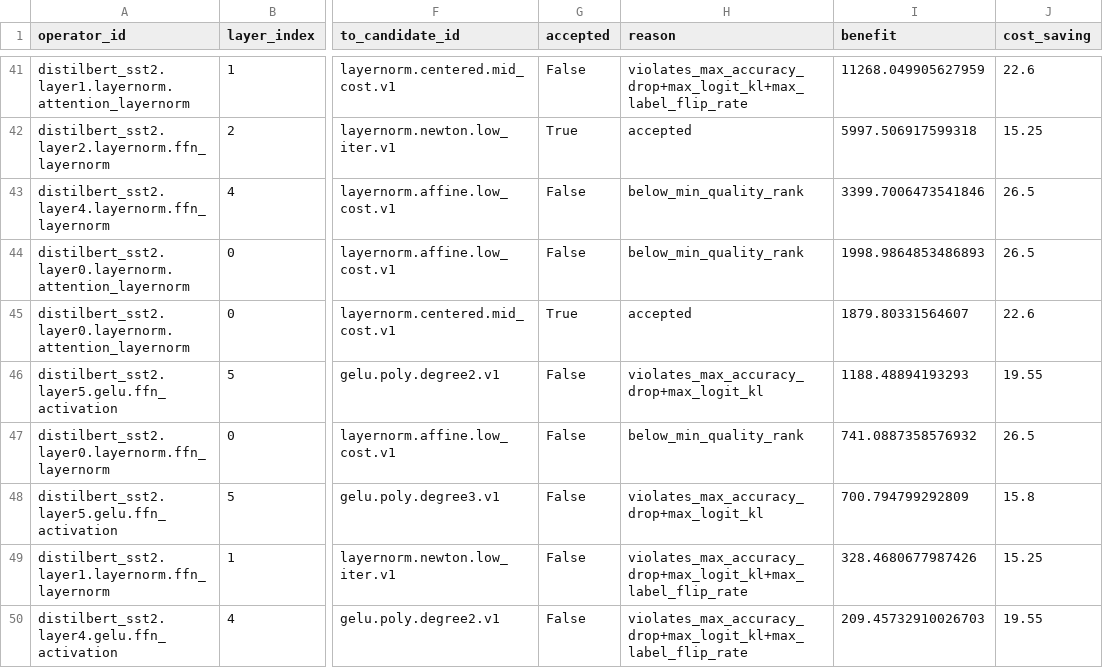
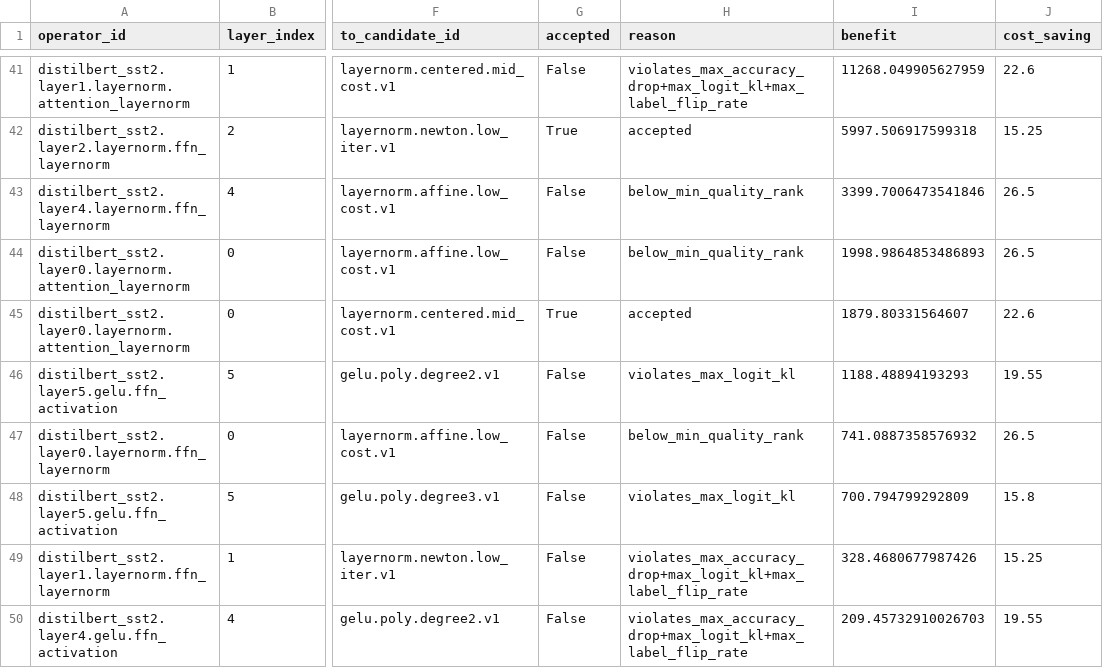
Before and after one commit to ChJ021/he_ideal, a CSV file: outputs/runs/distilbert_sst2_all_nonlinear/schedules/validated_greedy_decisions.csv, drawn as a sheet; only a part is shown, gaps mark what is left out; the diff names each change by its address in the sheet, - before the commit and + after, or states it on an @@ line.

```diff
--- a/outputs/runs/distilbert_sst2_all_nonlinear/schedules/validated_greedy_decisions.csv
+++ b/outputs/runs/distilbert_sst2_all_nonlinear/schedules/validated_greedy_decisions.csv
-H46 (reason): violates_max_accuracy_drop+max_logit_kl
+H46 (reason): violates_max_logit_kl
-H48 (reason): violates_max_accuracy_drop+max_logit_kl
+H48 (reason): violates_max_logit_kl
```
Also changed, not shown: outputs/cost_tables/static_ckks_128/candidate_costs.csv, outputs/runs/distilbert_sst2_activation_norm/evaluations/metrics.csv, 43 other files.
